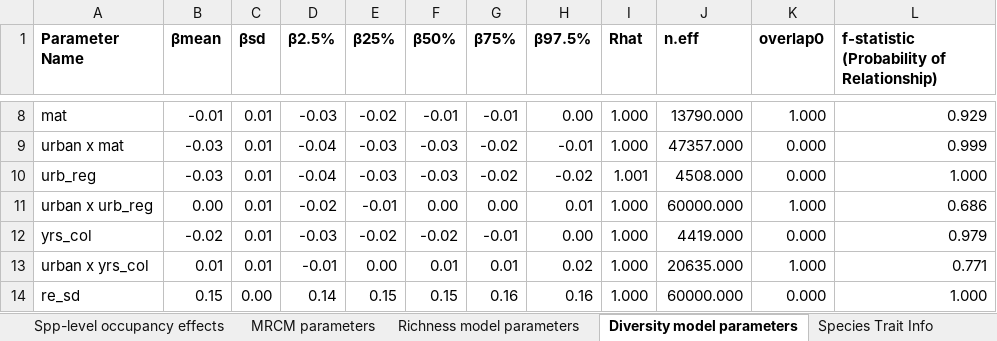
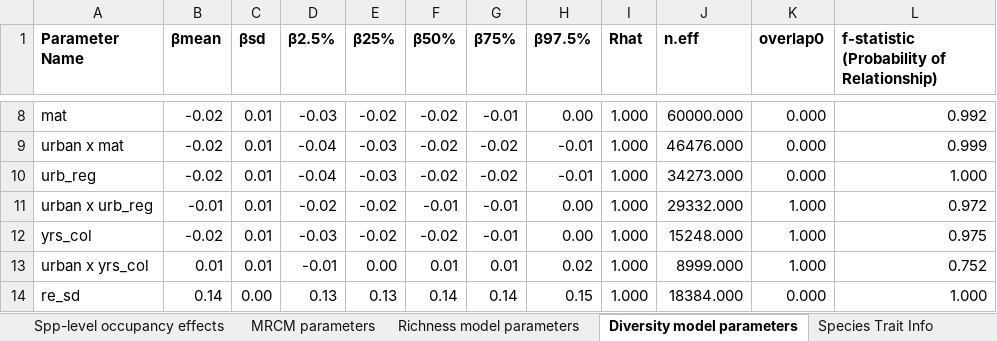
Before and after one commit to jhaight-eco/uwin-multiregioncommcomp, an Excel workbook: data/modelsummary/supplementarydata1_summarytables_speciesinfo.xlsx, sheet Diversity model parameters, drawn as a sheet; only a part is shown, gaps mark what is left out; values as stored, in another font and other column widths than the file's, no borders; the diff covers the shown part only; the diff names each change by its address in the sheet, - before the commit and + after, or states it on an @@ line.

Commit message:
update model results
Updated model results based on the addition of the 'year' parameter

```diff
--- a/data/modelsummary/supplementarydata1_summarytables_speciesinfo.xlsx (sheet Diversity model parameters)
+++ b/data/modelsummary/supplementarydata1_summarytables_speciesinfo.xlsx (sheet Diversity model parameters)
-B8 (βmean): -0.01
+B8 (βmean): -0.02
-F8 (β50%): -0.01
+F8 (β50%): -0.02
-J8 (n.eff): 13790.000
+J8 (n.eff): 60000.000
-K8 (overlap0): 1.000
+K8 (overlap0): 0.000
-L8: 0.929
+L8: 0.992
-B9:B10 (βmean): -0.03
+B9:B10 (βmean): -0.02
-F9:F10 (β50%): -0.03
+F9:F10 (β50%): -0.02
-J9 (n.eff): 47357.000
+J9 (n.eff): 46476.000
-H10 (β97.5%): -0.02
+H10 (β97.5%): -0.01
-I10 (Rhat): 1.001
+I10 (Rhat): 1.000
-J10 (n.eff): 4508.000
+J10 (n.eff): 34273.000
-B11 (βmean): 0.00
+B11 (βmean): -0.01
-E11 (β25%): -0.01
+E11 (β25%): -0.02
-F11 (β50%): 0.00
+F11 (β50%): -0.01
-G11 (β75%): 0.00
+G11 (β75%): -0.01
-H11 (β97.5%): 0.01
+H11 (β97.5%): 0.00
-J11 (n.eff): 60000.000
+J11 (n.eff): 29332.000
-L11: 0.686
+L11: 0.972
-J12 (n.eff): 4419.000
+J12 (n.eff): 15248.000
-K12 (overlap0): 0.000
+K12 (overlap0): 1.000
-L12: 0.979
+L12: 0.975
-J13 (n.eff): 20635.000
+J13 (n.eff): 8999.000
-L13: 0.771
+L13: 0.752
-B14 (βmean): 0.15
+B14 (βmean): 0.14
-D14 (β2.5%): 0.14
+D14 (β2.5%): 0.13
-E14 (β25%): 0.15
+E14 (β25%): 0.13
-F14 (β50%): 0.15
+F14 (β50%): 0.14
-G14 (β75%): 0.16
+G14 (β75%): 0.14
-H14 (β97.5%): 0.16
+H14 (β97.5%): 0.15
-J14 (n.eff): 60000.000
+J14 (n.eff): 18384.000
```
Also changed, not shown: 37 edited cells elsewhere in this sheet, sheet MRCM parameters, sheet Richness model parameters, 34 other files.
